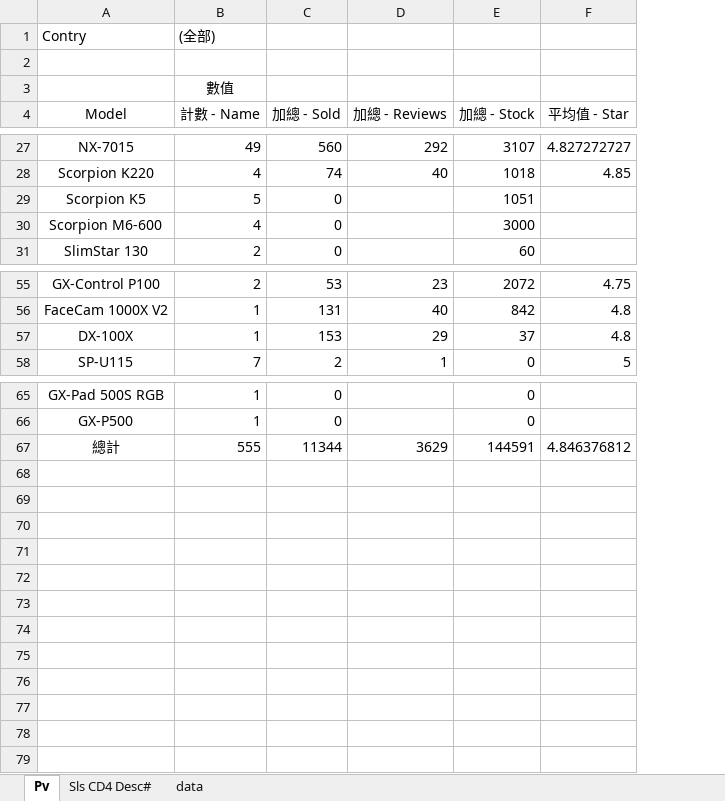
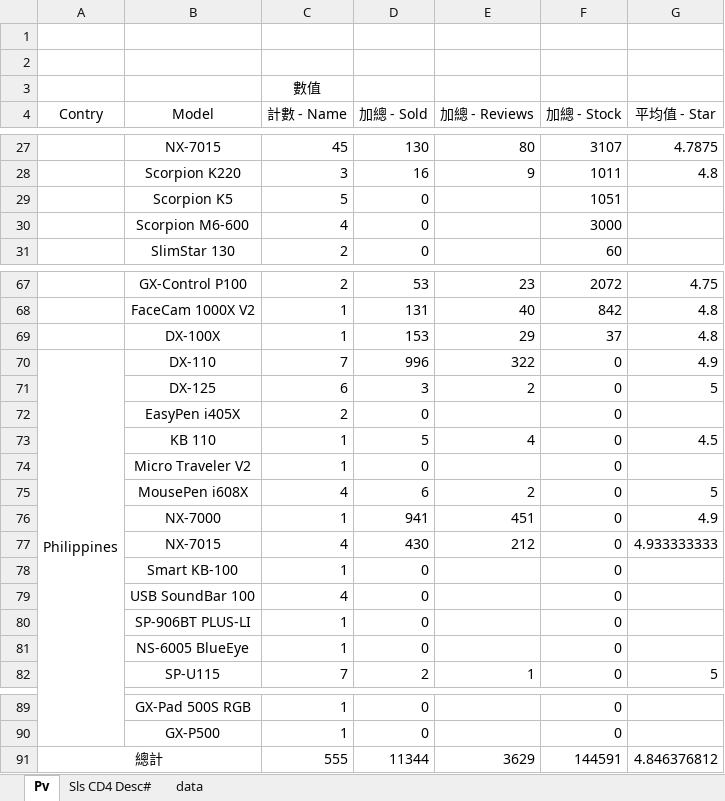
Before and after one commit to ricky4235/Python, an Excel workbook: 1_Crawler/IPNB/Shoppe_Genius.xlsx, sheet Pv, drawn as a sheet; only a part is shown, gaps mark what is left out; values as stored, in another font and other column widths than the file's, no borders; removed rows and columns are numbered as before the commit, all else as after; the diff covers the shown part only; the diff names each change by its address in the sheet, - before the commit and + after, or states it on an @@ line.

```diff
--- a/1_Crawler/IPNB/Shoppe_Genius.xlsx (sheet Pv)
+++ b/1_Crawler/IPNB/Shoppe_Genius.xlsx (sheet Pv)
+column A (Contry), row 91: 總計
-row 1: Contry | (全部)
+row 1: (empty)
-C27 (計數 - Name): 49
+C27 (計數 - Name): 45
-D27 (加總 - Sold): 560
+D27 (加總 - Sold): 130
-E27 (加總 - Reviews): 292
+E27 (加總 - Reviews): 80
-G27 (平均值 - Star): 4.827272727
+G27 (平均值 - Star): 4.7875
-row 28: Scorpion K220 | 4 | 74 | 40 | 1018 | 4.85
+row 28:  | Scorpion K220 | 3 | 16 | 9 | 1011 | 4.8
+row 70: Philippines | DX-110 | 7 | 996 | 322 | 0 | 4.9
+row 71:  | DX-125 | 6 | 3 | 2 | 0 | 5
+row 72:  | EasyPen i405X | 2 | 0 |  | 0
+row 73:  | KB 110 | 1 | 5 | 4 | 0 | 4.5
+row 74:  | Micro Traveler V2 | 1 | 0 |  | 0
+row 75:  | MousePen i608X | 4 | 6 | 2 | 0 | 5
+row 76:  | NX-7000 | 1 | 941 | 451 | 0 | 4.9
+row 77:  | NX-7015 | 4 | 430 | 212 | 0 | 4.933333333
+row 78:  | Smart KB-100 | 1 | 0 |  | 0
+row 79:  | USB SoundBar 100 | 4 | 0 |  | 0
+row 80:  | SP-906BT PLUS-LI | 1 | 0 |  | 0
+row 81:  | NS-6005 BlueEye | 1 | 0 |  | 0
-B91 (Model): 總計
+B91 (Model): (empty)
```
Also changed, not shown: 22 added rows, 10 removed rows and 14 edited cells elsewhere in this sheet, sheet data, formulas that keep their value, 4 other files.
